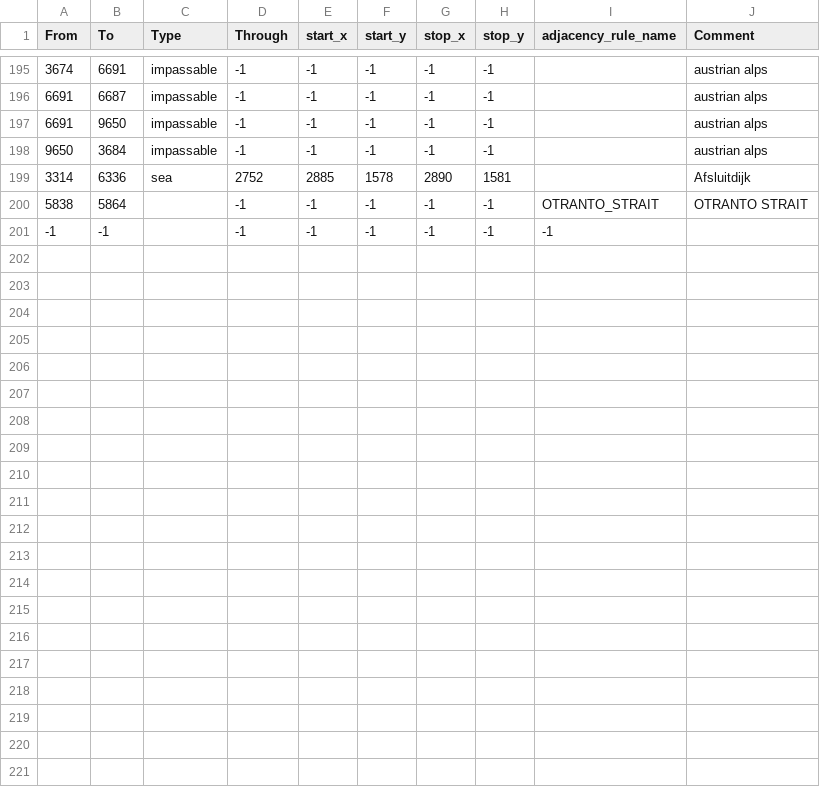
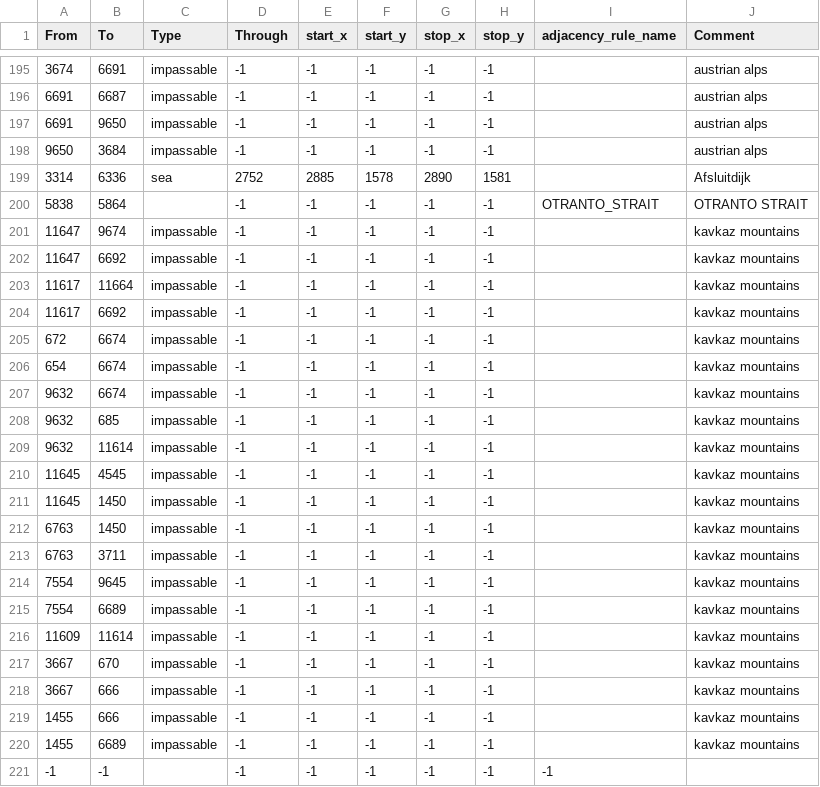
Before and after one commit to lainivakura/hmnl, a CSV file: map/adjacencies.csv, drawn as a sheet; only a part is shown, gaps mark what is left out.

Commit message:
горы кавказа

```diff
--- a/map/adjacencies.csv
+++ b/map/adjacencies.csv
@@ -200,2 +200,22 @@ From;To;Type;Through;start_x;start_y;stop_x;stop_y;adjacency_rule_name;Comment
 5838;5864;;-1;-1;-1;-1;-1;OTRANTO_STRAIT;OTRANTO STRAIT
+11647;9674;impassable;-1;-1;-1;-1;-1;;kavkaz mountains
+11647;6692;impassable;-1;-1;-1;-1;-1;;kavkaz mountains
+11617;11664;impassable;-1;-1;-1;-1;-1;;kavkaz mountains
+11617;6692;impassable;-1;-1;-1;-1;-1;;kavkaz mountains
+672;6674;impassable;-1;-1;-1;-1;-1;;kavkaz mountains
+654;6674;impassable;-1;-1;-1;-1;-1;;kavkaz mountains
+9632;6674;impassable;-1;-1;-1;-1;-1;;kavkaz mountains
+9632;685;impassable;-1;-1;-1;-1;-1;;kavkaz mountains
+9632;11614;impassable;-1;-1;-1;-1;-1;;kavkaz mountains
+11645;4545;impassable;-1;-1;-1;-1;-1;;kavkaz mountains
+11645;1450;impassable;-1;-1;-1;-1;-1;;kavkaz mountains
+6763;1450;impassable;-1;-1;-1;-1;-1;;kavkaz mountains
+6763;3711;impassable;-1;-1;-1;-1;-1;;kavkaz mountains
+7554;9645;impassable;-1;-1;-1;-1;-1;;kavkaz mountains
+7554;6689;impassable;-1;-1;-1;-1;-1;;kavkaz mountains
+11609;11614;impassable;-1;-1;-1;-1;-1;;kavkaz mountains
+3667;670;impassable;-1;-1;-1;-1;-1;;kavkaz mountains
+3667;666;impassable;-1;-1;-1;-1;-1;;kavkaz mountains
+1455;666;impassable;-1;-1;-1;-1;-1;;kavkaz mountains
+1455;6689;impassable;-1;-1;-1;-1;-1;;kavkaz mountains
 -1;-1;;-1;-1;-1;-1;-1;-1
```
